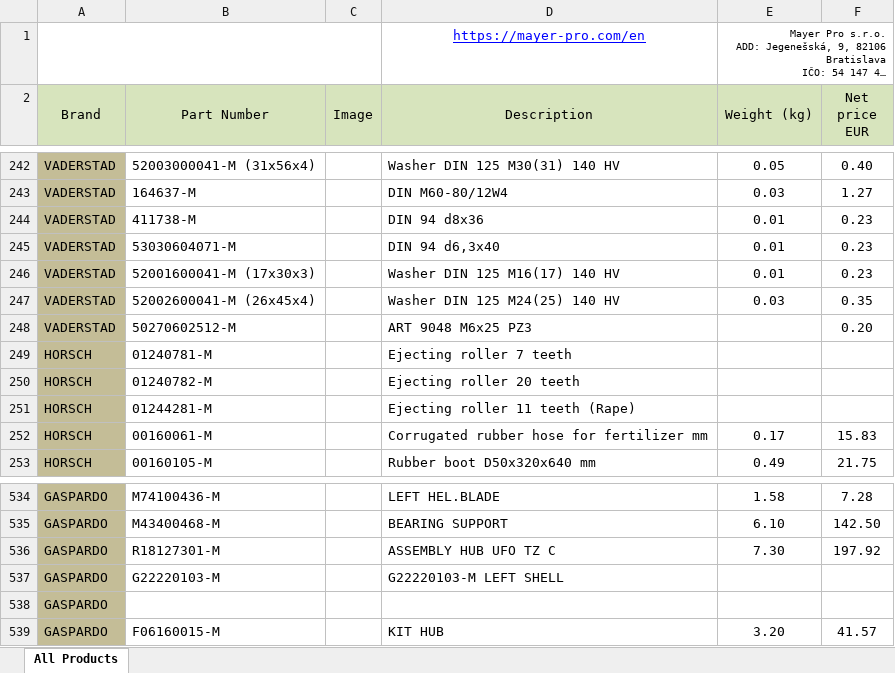
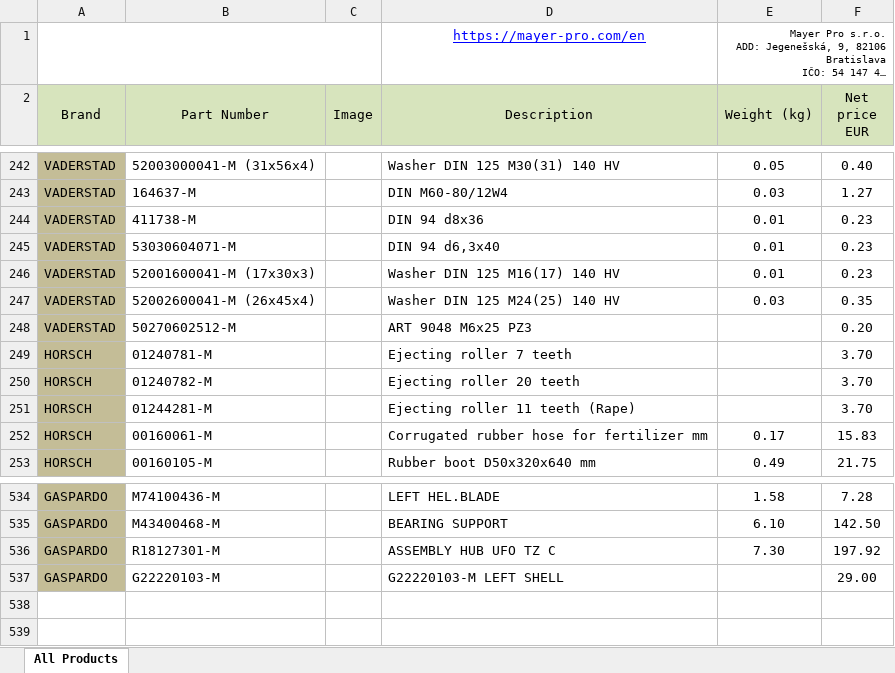
Before and after one commit to dimkapetrichenko-ctrl/my-crm, an Excel workbook: static/prices/Price Slovakia.xlsx, sheet All Products, drawn as a sheet; only a part is shown, gaps mark what is left out; long unchanged cells end in …; values as stored, in another font and other column widths than the file's, no borders; charts and pictures not drawn; the diff names each change by its address in the sheet, - before the commit and + after, or states it on an @@ line.

Commit message:
Add files via upload

```diff
--- a/static/prices/Price Slovakia.xlsx (sheet All Products)
+++ b/static/prices/Price Slovakia.xlsx (sheet All Products)
-F249:F251 (Net price EUR): (empty)
+F249:F251 (Net price EUR): 3.70
-F537 (Net price EUR): (empty)
+F537 (Net price EUR): 29.00
-row 538: GASPARDO
-row 539: GASPARDO | F06160015-M |  | KIT HUB | 3.20 | 41.57
```
Also changed, not shown: charts or pictures.
